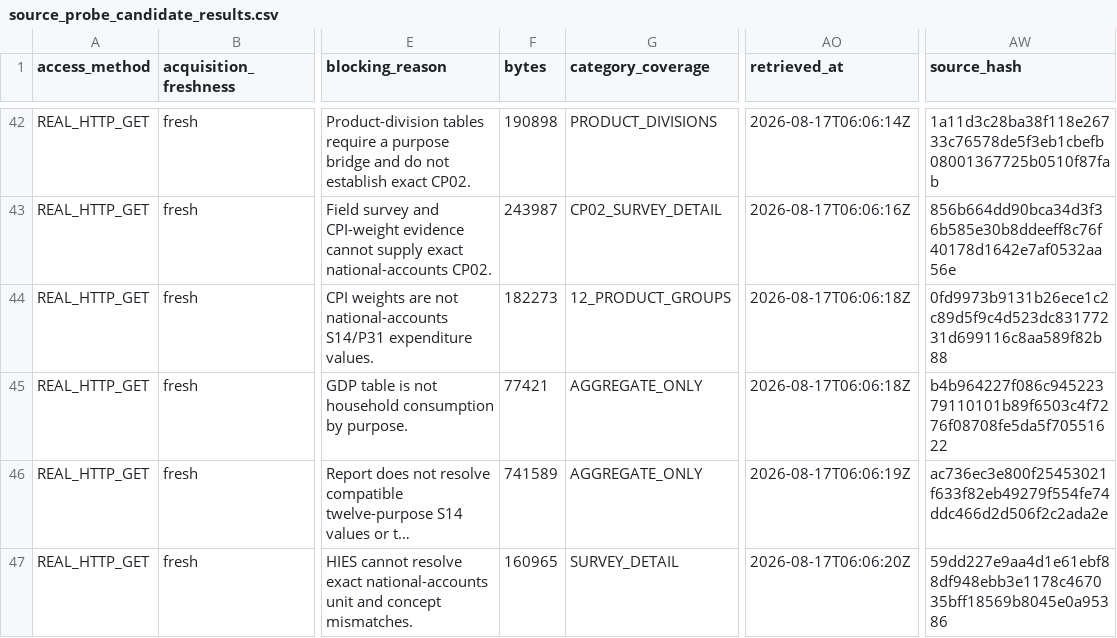
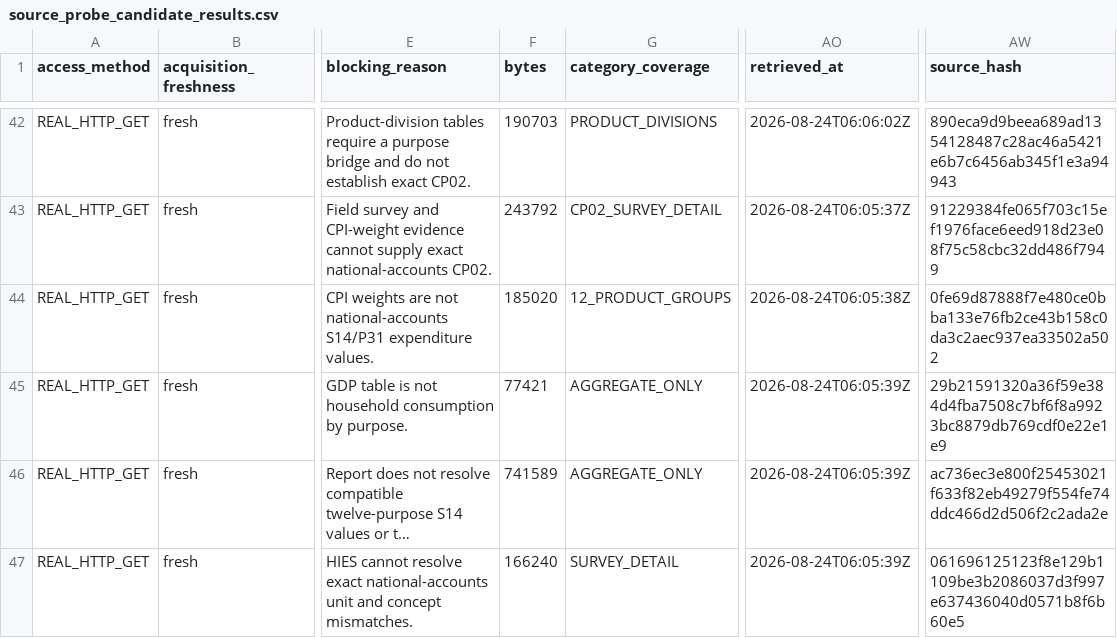
Before and after one commit to tomazlucena-crypto/armilar-data-pipeline, a CSV file: public/latest/source_probe_candidate_results.csv, drawn as a sheet; only a part is shown, gaps mark what is left out; long unchanged cells end in …; the diff covers the shown part only; the diff names each change by its address in the sheet, - before the commit and + after, or states it on an @@ line.

```diff
--- a/public/latest/source_probe_candidate_results.csv
+++ b/public/latest/source_probe_candidate_results.csv
-F42 (bytes): 190898
+F42 (bytes): 190703
-AO42 (retrieved_at): 2026-08-17T06:06:14Z
+AO42 (retrieved_at): 2026-08-24T06:06:02Z
-AW42 (source_hash): 1a11d3c28ba38f118e26733c76578de5f3eb1cbefb08001367725b0510f87fab
+AW42 (source_hash): 890eca9d9beea689ad1354128487c28ac46a5421e6b7c6456ab345f1e3a94943
-F43 (bytes): 243987
+F43 (bytes): 243792
-AO43 (retrieved_at): 2026-08-17T06:06:16Z
+AO43 (retrieved_at): 2026-08-24T06:05:37Z
-AW43 (source_hash): 856b664dd90bca34d3f36b585e30b8ddeeff8c76f40178d1642e7af0532aa56e
+AW43 (source_hash): 91229384fe065f703c15ef1976face6eed918d23e08f75c58cbc32dd486f7949
-F44 (bytes): 182273
+F44 (bytes): 185020
-AO44 (retrieved_at): 2026-08-17T06:06:18Z
+AO44 (retrieved_at): 2026-08-24T06:05:38Z
-AW44 (source_hash): 0fd9973b9131b26ece1c2c89d5f9c4d523dc83177231d699116c8aa589f82b88
+AW44 (source_hash): 0fe69d87888f7e480ce0bba133e76fb2ce43b158c0da3c2aec937ea33502a502
-AO45 (retrieved_at): 2026-08-17T06:06:18Z
+AO45 (retrieved_at): 2026-08-24T06:05:39Z
-AW45 (source_hash): b4b964227f086c94522379110101b89f6503c4f7276f08708fe5da5f70551622
+AW45 (source_hash): 29b21591320a36f59e384d4fba7508c7bf6f8a9923bc8879db769cdf0e22e1e9
-AO46 (retrieved_at): 2026-08-17T06:06:19Z
+AO46 (retrieved_at): 2026-08-24T06:05:39Z
-F47 (bytes): 160965
+F47 (bytes): 166240
-AO47 (retrieved_at): 2026-08-17T06:06:20Z
+AO47 (retrieved_at): 2026-08-24T06:05:39Z
-AW47 (source_hash): 59dd227e9aa4d1e61ebf88df948ebb3e1178c467035bff18569b8045e0a95386
+AW47 (source_hash): 061696125123f8e129b1109be3b2086037d3f997e637436040d0571b8f6b60e5
```
Also changed, not shown: 70 edited cells elsewhere in this file, public/latest/country_adapter_failures.csv, public/latest/country_source_attempts.csv, 21 other files.
